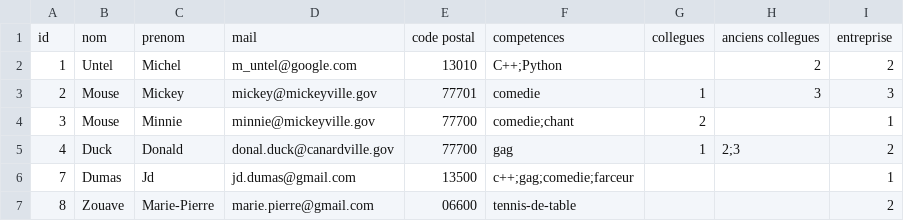
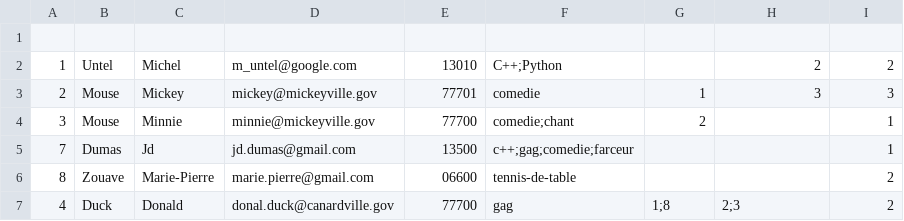
Before and after one commit to Rayan26/Projet_DEVPRO, a CSV file: CSV/employer.csv, drawn as a sheet.

```diff
--- a/CSV/employer.csv
+++ b/CSV/employer.csv
@@ -1,2 +1,2 @@
-id,nom,prenom,mail,code postal,competences,collegues,anciens collegues,entreprise
+
 1,Untel,Michel,m_untel@google.com,13010,C++;Python,,2,2
@@ -4,4 +4,4 @@ id,nom,prenom,mail,code postal,competences,collegues,anciens collegues,entrepris
 3,Mouse,Minnie,minnie@mickeyville.gov,77700,comedie;chant,2,,1
-4,Duck,Donald,donal.duck@canardville.gov,77700,gag,1,2;3,2
 7,Dumas,Jd,jd.dumas@gmail.com,13500,c++;gag;comedie;farceur,,,1
 8,Zouave,Marie-Pierre,marie.pierre@gmail.com,06600,tennis-de-table,,,2
+4,Duck,Donald,donal.duck@canardville.gov,77700,gag,1;8,2;3,2
```
Also changed, not shown: 4 other files.
